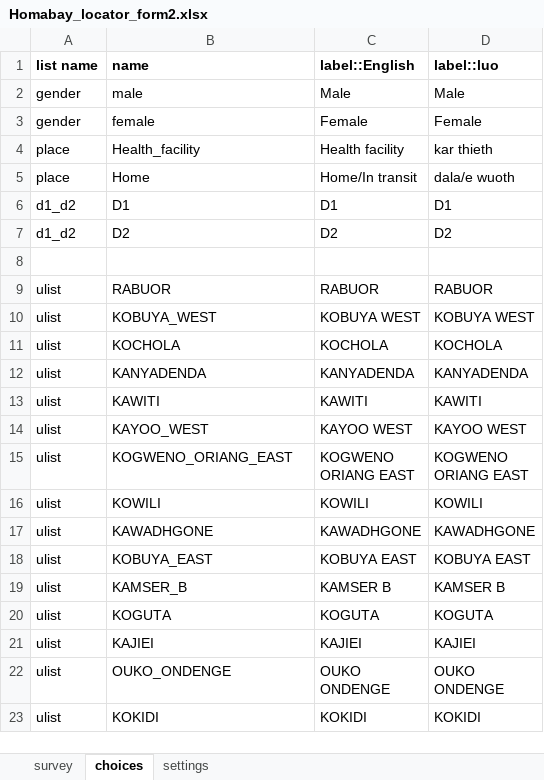
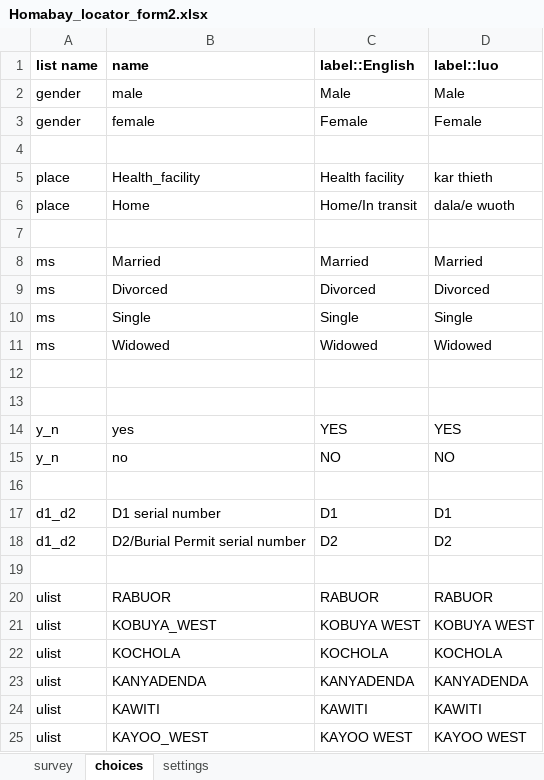
Before and after one commit to QollinsOchieng/WHO-Questionnaire-updates, an Excel workbook: Homabay_locator_form2.xlsx, sheet choices, drawn as a sheet; only a part is shown; the shorter side is filled out with more unchanged rows; values as stored, in another font and other column widths than the file's, no borders; addresses are those after the commit; the diff names each change by its address in the sheet, - before the commit and + after, or states it on an @@ line.

```diff
--- a/Homabay_locator_form2.xlsx (sheet choices)
+++ b/Homabay_locator_form2.xlsx (sheet choices)
+row 4: (empty)
+row 7: (empty)
+row 8: ms | Married | Married | Married
+row 9: ms | Divorced | Divorced | Divorced
+row 10: ms | Single | Single | Single
+row 11: ms | Widowed | Widowed | Widowed
+row 12: (empty)
+row 13: (empty)
+row 14: y_n | yes | YES | YES
+row 15: y_n | no | NO | NO
+row 16: (empty)
-B17 (name): D1
+B17 (name): D1 serial number
-B18 (name): D2
+B18 (name): D2/Burial Permit serial number
```
Also changed, not shown: sheet survey, 1 other file.
